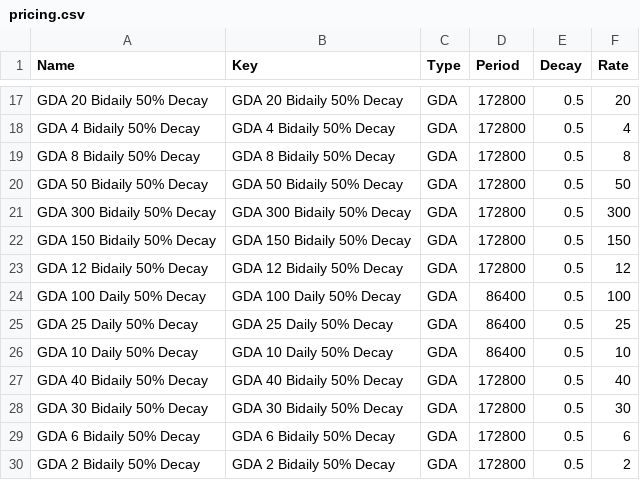
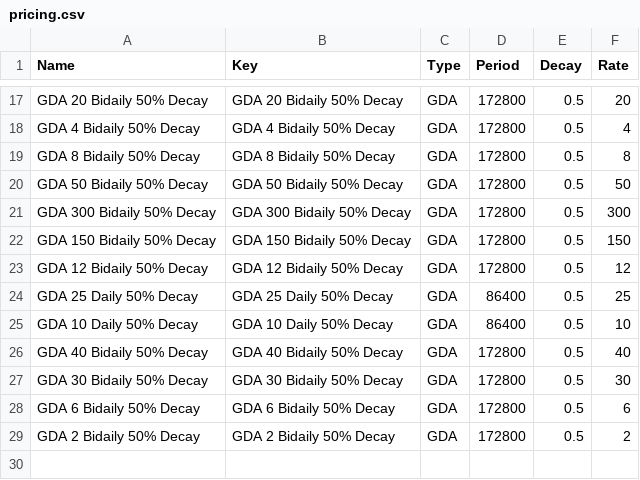
Before and after one commit to Asphodel-OS/kamigotchi, a CSV file: packages/contracts/deployment/world/data/listings/pricing.csv, drawn as a sheet; only a part is shown, gaps mark what is left out.

Commit message:
data: mina gum 150/day, mina ice cream m 20/day
- gum global 170/day, ice m global 22/day; controls now cookies only
- drop the orphaned gda 100 daily pricing key (superseded before ship)

```diff
--- a/packages/contracts/deployment/world/data/listings/pricing.csv
+++ b/packages/contracts/deployment/world/data/listings/pricing.csv
@@ -23,3 +23,2 @@ GDA 150 Bidaily 50% Decay,GDA 150 Bidaily 50% Decay,GDA,172800,0.5,150
 GDA 12 Bidaily 50% Decay,GDA 12 Bidaily 50% Decay,GDA,172800,0.5,12
-GDA 100 Daily 50% Decay,GDA 100 Daily 50% Decay,GDA,86400,0.5,100
 GDA 25 Daily 50% Decay,GDA 25 Daily 50% Decay,GDA,86400,0.5,25
```
Also changed, not shown: packages/contracts/deployment/world/data/listings/listings.csv.
